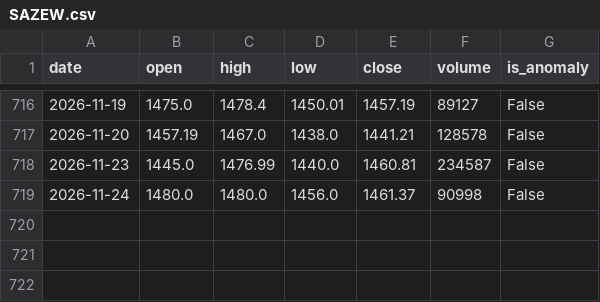
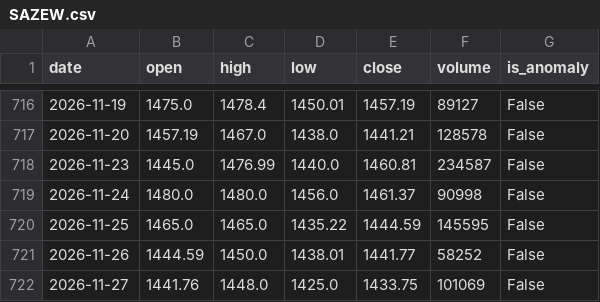
Before and after one commit to khattakibd/PSX-Bot, a CSV file: data/SAZEW.csv, drawn as a sheet; only a part is shown, gaps mark what is left out.

```diff
--- a/data/SAZEW.csv
+++ b/data/SAZEW.csv
@@ -719 +719,4 @@ date,open,high,low,close,volume,is_anomaly
 2026-11-24,1480.0,1480.0,1456.0,1461.37,90998,False
+2026-11-25,1465.0,1465.0,1435.22,1444.59,145595,False
+2026-11-26,1444.59,1450.0,1438.01,1441.77,58252,False
+2026-11-27,1441.76,1448.0,1425.0,1433.75,101069,False
```
Also changed, not shown: data/COLG.csv, data/DGKC.csv, 47 other files.
